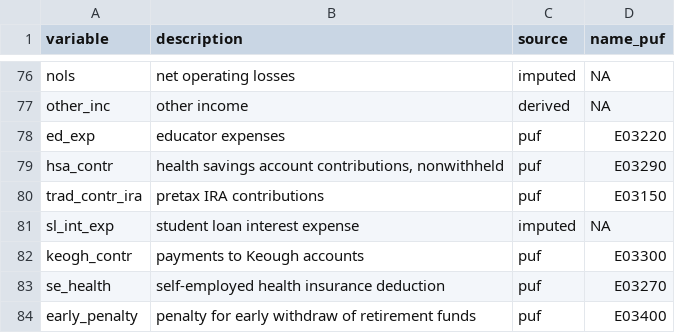
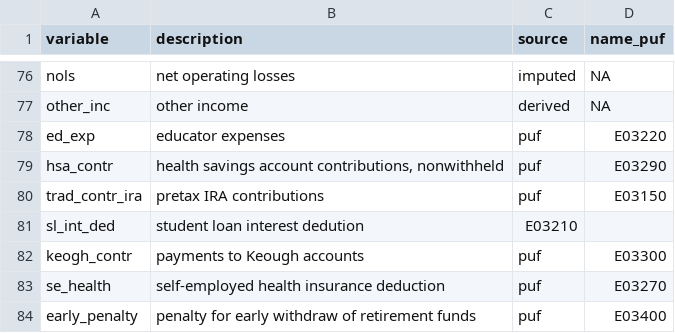
Before and after one commit to Budget-Lab-Yale/Tax-Data, a CSV file: resources/variable_guide.csv, drawn as a sheet; only a part is shown, gaps mark what is left out; removed rows and columns are numbered as before the commit, all else as after; the diff names each change by its address in the sheet, - before the commit and + after, or states it on an @@ line.

Commit message:
Remove student loan interest as an imputed variable

```diff
--- a/resources/variable_guide.csv
+++ b/resources/variable_guide.csv
-row 81: sl_int_exp | student loan interest expense | imputed | NA
+row 81: sl_int_ded | student loan interest dedution | E03210
```
Also changed, not shown: 3 other files.
